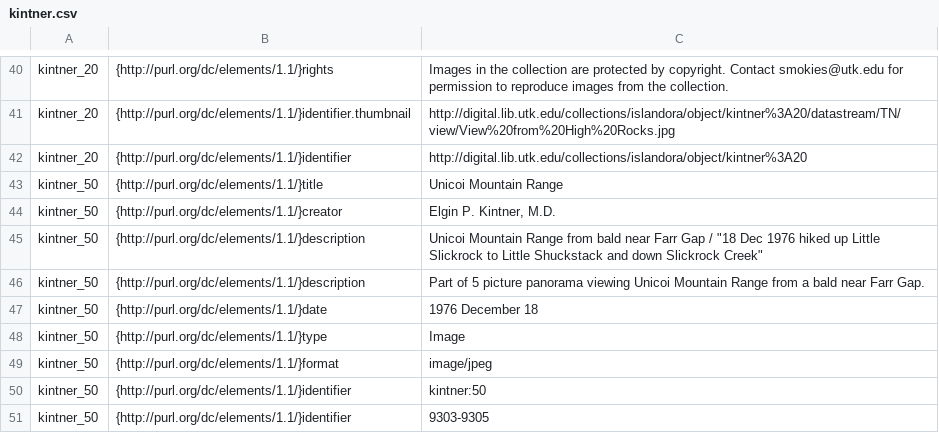
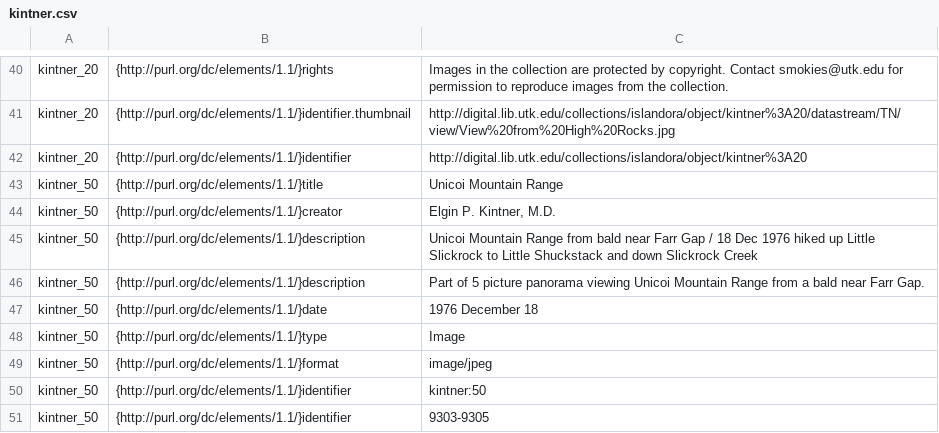
Before and after one commit to UTKcataloging/kintner, a CSV file: original_data/kintner.csv, drawn as a sheet; only a part is shown, gaps mark what is left out.

Commit message:
fixed illegal quoted error in csv file

```diff
--- a/original_data/kintner.csv
+++ b/original_data/kintner.csv
@@ -44,3 +44,3 @@ kintner_50	{http://purl.org/dc/elements/1.1/}title	Unicoi Mountain Range
 kintner_50	{http://purl.org/dc/elements/1.1/}creator	Elgin P. Kintner, M.D.
-kintner_50	{http://purl.org/dc/elements/1.1/}description	Unicoi Mountain Range from bald near Farr Gap / "18 Dec 1976 hiked up Little Slickrock to Little Shuckstack and down Slickrock Creek"
+kintner_50	{http://purl.org/dc/elements/1.1/}description	Unicoi Mountain Range from bald near Farr Gap / 18 Dec 1976 hiked up Little Slickrock to Little Shuckstack and down Slickrock Creek
 kintner_50	{http://purl.org/dc/elements/1.1/}description	Part of 5 picture panorama viewing Unicoi Mountain Range from a bald near Farr Gap.
```
